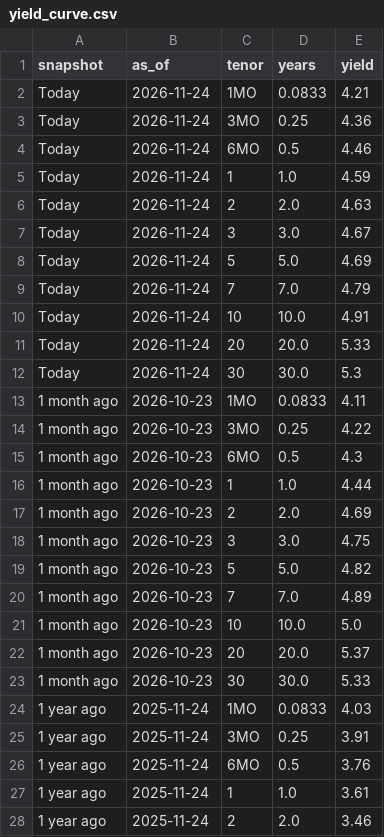
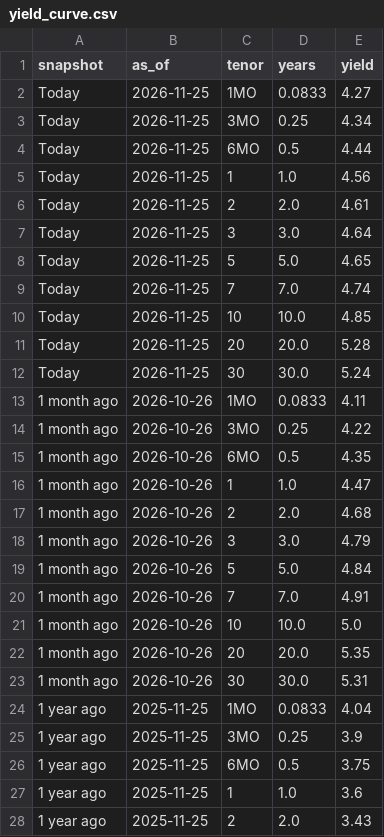
Before and after one commit to martinogie/macro-markets-dashboard, a CSV file: data/yield_curve.csv, drawn as a sheet; only a part is shown; the diff covers the shown part only.

```diff
--- a/data/yield_curve.csv
+++ b/data/yield_curve.csv
@@ -1,28 +1,28 @@
 snapshot,as_of,tenor,years,yield
-Today,2026-11-24,1MO,0.0833,4.21
-Today,2026-11-24,3MO,0.25,4.36
-Today,2026-11-24,6MO,0.5,4.46
-Today,2026-11-24,1,1.0,4.59
-Today,2026-11-24,2,2.0,4.63
-Today,2026-11-24,3,3.0,4.67
-Today,2026-11-24,5,5.0,4.69
-Today,2026-11-24,7,7.0,4.79
-Today,2026-11-24,10,10.0,4.91
-Today,2026-11-24,20,20.0,5.33
-Today,2026-11-24,30,30.0,5.3
-1 month ago,2026-10-23,1MO,0.0833,4.11
-1 month ago,2026-10-23,3MO,0.25,4.22
-1 month ago,2026-10-23,6MO,0.5,4.3
-1 month ago,2026-10-23,1,1.0,4.44
-1 month ago,2026-10-23,2,2.0,4.69
-1 month ago,2026-10-23,3,3.0,4.75
-1 month ago,2026-10-23,5,5.0,4.82
-1 month ago,2026-10-23,7,7.0,4.89
-1 month ago,2026-10-23,10,10.0,5.0
-1 month ago,2026-10-23,20,20.0,5.37
-1 month ago,2026-10-23,30,30.0,5.33
-1 year ago,2025-11-24,1MO,0.0833,4.03
-1 year ago,2025-11-24,3MO,0.25,3.91
-1 year ago,2025-11-24,6MO,0.5,3.76
-1 year ago,2025-11-24,1,1.0,3.61
-1 year ago,2025-11-24,2,2.0,3.46
+Today,2026-11-25,1MO,0.0833,4.27
+Today,2026-11-25,3MO,0.25,4.34
+Today,2026-11-25,6MO,0.5,4.44
+Today,2026-11-25,1,1.0,4.56
+Today,2026-11-25,2,2.0,4.61
+Today,2026-11-25,3,3.0,4.64
+Today,2026-11-25,5,5.0,4.65
+Today,2026-11-25,7,7.0,4.74
+Today,2026-11-25,10,10.0,4.85
+Today,2026-11-25,20,20.0,5.28
+Today,2026-11-25,30,30.0,5.24
+1 month ago,2026-10-26,1MO,0.0833,4.11
+1 month ago,2026-10-26,3MO,0.25,4.22
+1 month ago,2026-10-26,6MO,0.5,4.35
+1 month ago,2026-10-26,1,1.0,4.47
+1 month ago,2026-10-26,2,2.0,4.68
+1 month ago,2026-10-26,3,3.0,4.79
+1 month ago,2026-10-26,5,5.0,4.84
+1 month ago,2026-10-26,7,7.0,4.91
+1 month ago,2026-10-26,10,10.0,5.0
+1 month ago,2026-10-26,20,20.0,5.35
+1 month ago,2026-10-26,30,30.0,5.31
+1 year ago,2025-11-25,1MO,0.0833,4.04
+1 year ago,2025-11-25,3MO,0.25,3.9
+1 year ago,2025-11-25,6MO,0.5,3.75
+1 year ago,2025-11-25,1,1.0,3.6
+1 year ago,2025-11-25,2,2.0,3.43
```
Also changed, not shown: 12 edited cells elsewhere in this file, data/kpis.csv, 2 other files.
